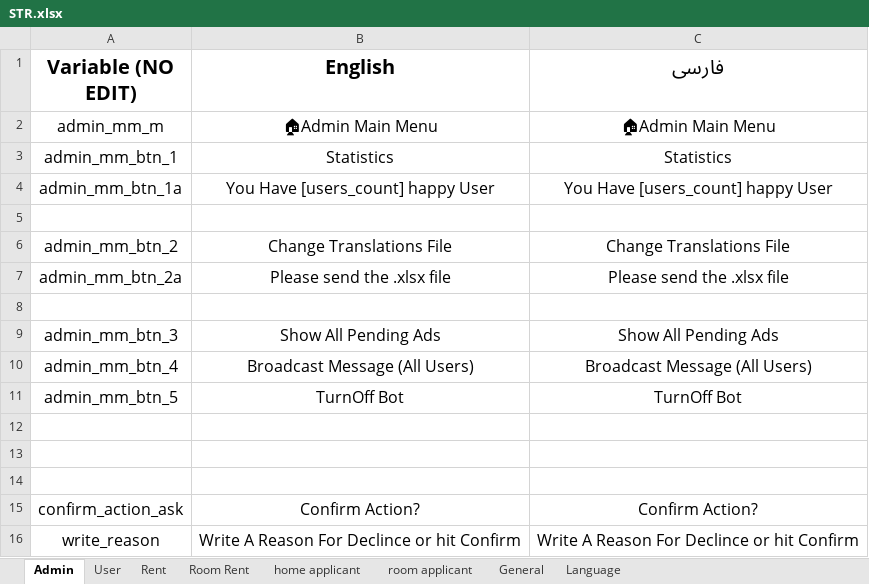
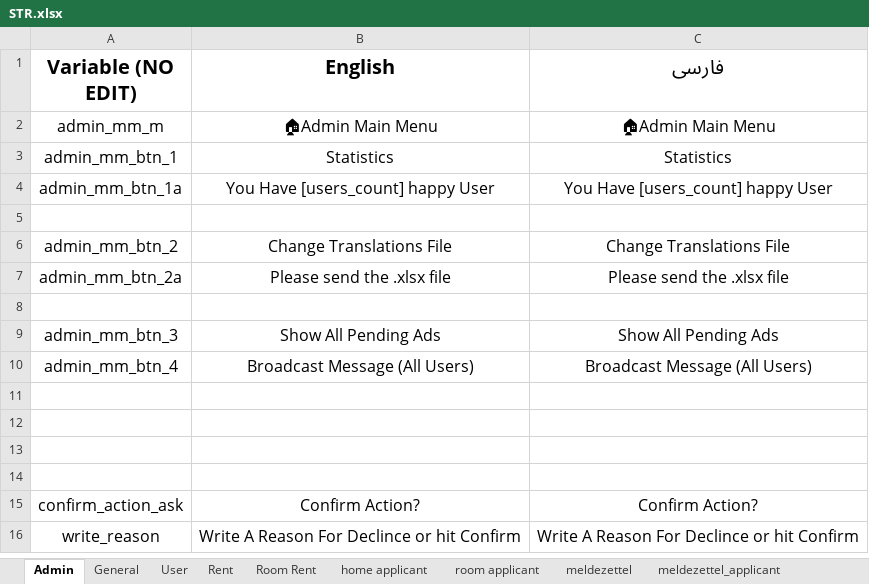
Before and after one commit to im-py-dev/telegram-ads, an Excel workbook: STR.xlsx, sheet Admin, drawn as a sheet; values as stored, in another font and other column widths than the file's, no borders; charts and pictures not drawn; the diff names each change by its address in the sheet, - before the commit and + after, or states it on an @@ line.

```diff
--- a/STR.xlsx (sheet Admin)
+++ b/STR.xlsx (sheet Admin)
@@ sheet tab hidden: Language @@
+sheet tab: meldezettel
+sheet tab: meldezettel_applicant
@@ sheet tab order changed: Admin | General | User | Rent | Room Rent | home applicant | room applicant | meldezettel | meldezettel_applicant @@
-row 11: admin_mm_btn_5 | TurnOff Bot | TurnOff Bot
+row 11: (empty)
```
Also changed, not shown: sheet Rent, sheet room applicant, sheet home applicant, other sheet tabs, charts or pictures, 6 other files.
